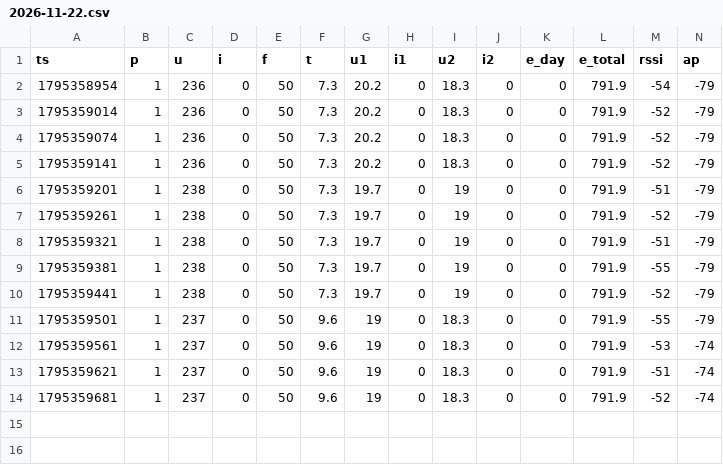
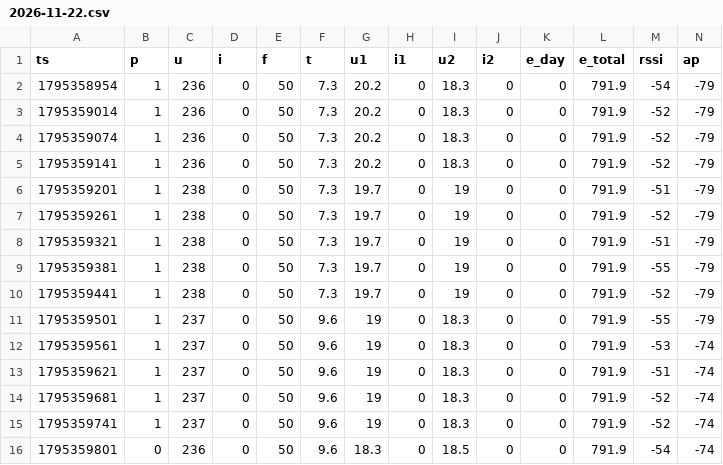
Before and after one commit to wikischwemler-ops/SolarMonitor, a CSV file: docs/data/days/2026-11-22.csv, drawn as a sheet; only a part is shown; rows hold the shown columns only; the diff names each change by its address in the sheet, - before the commit and + after, or states it on an @@ line.

```diff
--- a/docs/data/days/2026-11-22.csv
+++ b/docs/data/days/2026-11-22.csv
+row 15: 1795359741 | 1 | 237 | 0 | 50 | 9.6 | 19 | 0 | 18.3 | 0 | 0 | 791.9 | -52 | -74
+row 16: 1795359801 | 0 | 236 | 0 | 50 | 9.6 | 18.3 | 0 | 18.5 | 0 | 0 | 791.9 | -54 | -74
```
Also changed, not shown: 1 other file.
